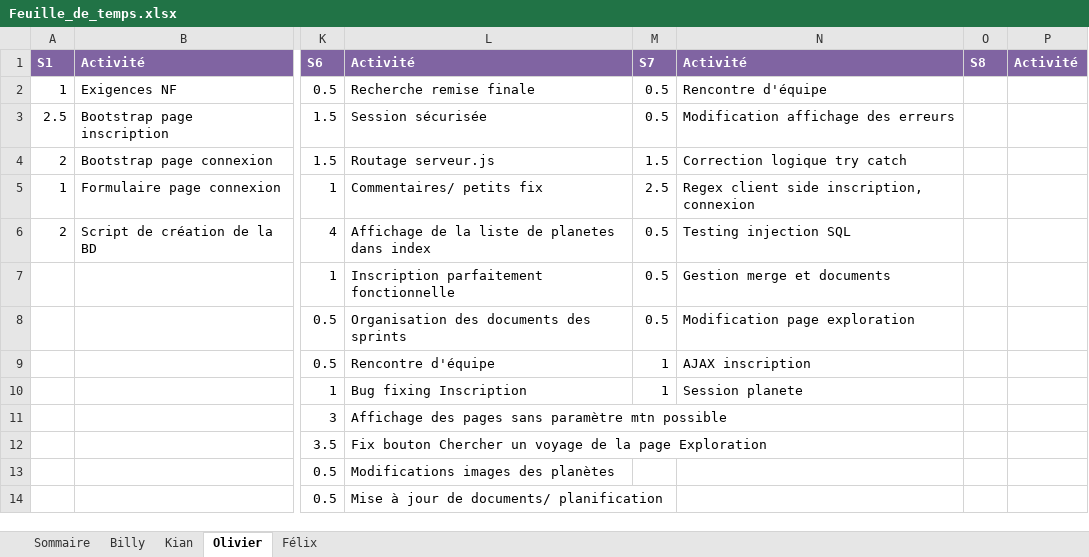
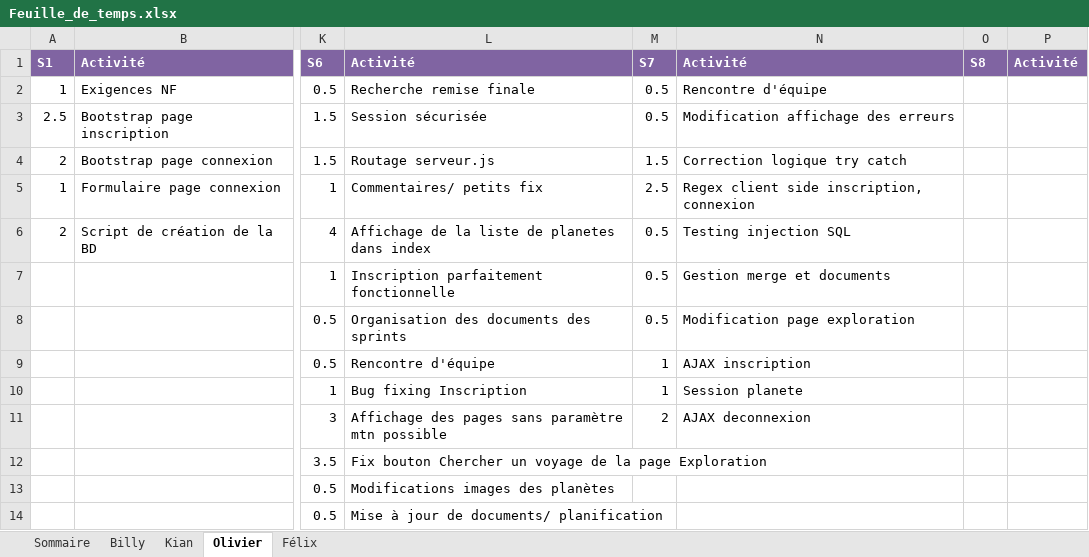
Before and after one commit to Atajin/NovaGo, an Excel workbook: Documents/Documents sprint/Feuille_de_temps.xlsx, sheet Olivier, drawn as a sheet; only a part is shown, gaps mark what is left out; values as stored, in another font and other column widths than the file's, no borders; the diff names each change by its address in the sheet, - before the commit and + after, or states it on an @@ line.

Commit message:
Utilisation d'AJAX lors de déconnexion

```diff
--- a/Documents/Documents sprint/Feuille_de_temps.xlsx (sheet Olivier)
+++ b/Documents/Documents sprint/Feuille_de_temps.xlsx (sheet Olivier)
-M11: (empty)
+M11: 2
-N11: (empty)
+N11: AJAX deconnexion
```
Also changed, not shown: sheet Sommaire, 3 other files.
